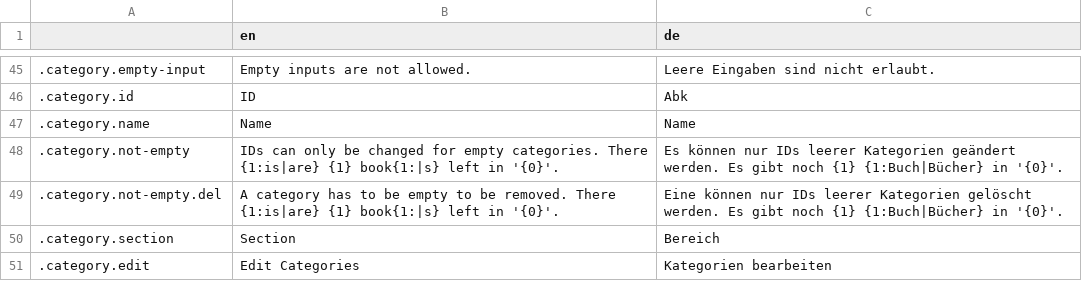
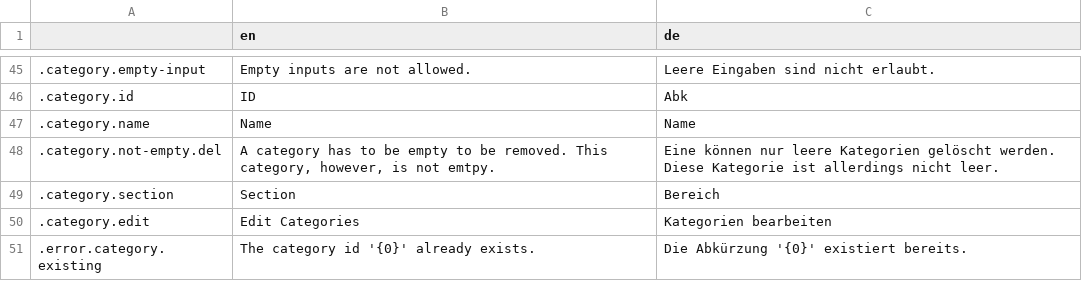
Before and after one commit to wrenger/schiller-lib, a CSV file: translations/translations.csv, drawn as a sheet; only a part is shown, gaps mark what is left out; the shorter side is filled out with more unchanged rows.

Commit message:
:sparkles: Impl category editing dialog

```diff
--- a/translations/translations.csv
+++ b/translations/translations.csv
@@ -47,4 +47,3 @@
 .category.name,Name,Name
-.category.not-empty,IDs can only be changed for empty categories. There {1:is|are} {1} book{1:|s} left in '{0}'.,Es können nur IDs leerer Kategorien geändert werden. Es gibt noch {1} {1:Buch|Bücher} in '{0}'.
-.category.not-empty.del,A category has to be empty to be removed. There {1:is|are} {1} book{1:|s} left in '{0}'.,Eine können nur IDs leerer Kategorien gelöscht werden. Es gibt noch {1} {1:Buch|Bücher} in '{0}'.
+.category.not-empty.del,"A category has to be empty to be removed. This category, however, is not emtpy.",Eine können nur leere Kategorien gelöscht werden. Diese Kategorie ist allerdings nicht leer.
 .category.section,Section,Bereich
```
Also changed, not shown: 11 other files.
